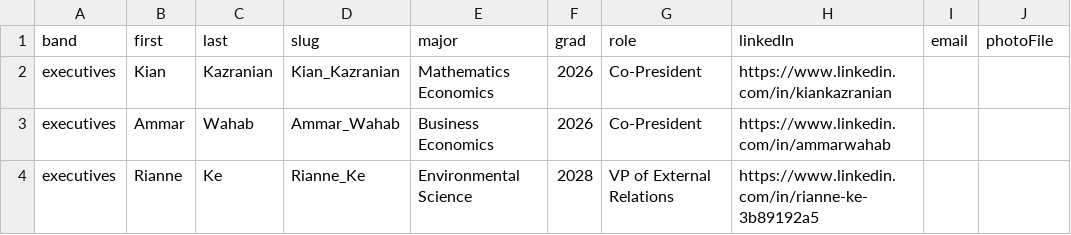
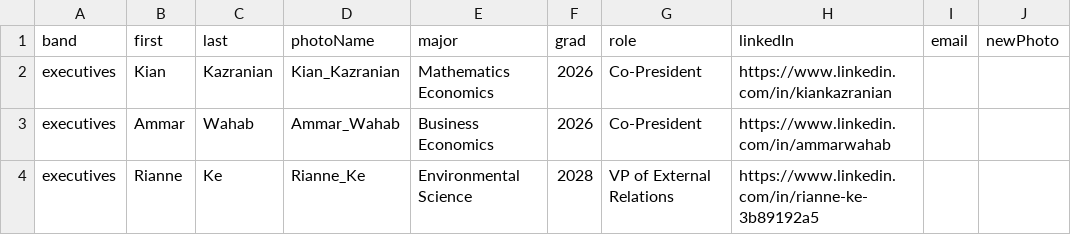
Before and after one commit to Bruin-Studio-Strategies/BSSWebsite, a CSV file: roster-import/sheet/roster.csv, drawn as a sheet; only a part is shown.

```diff
--- a/roster-import/sheet/roster.csv
+++ b/roster-import/sheet/roster.csv
@@ -1,2 +1,2 @@
-band,first,last,slug,major,grad,role,linkedIn,email,photoFile
+band,first,last,photoName,major,grad,role,linkedIn,email,newPhoto
 executives,Kian,Kazranian,Kian_Kazranian,Mathematics Economics,2026,Co-President,https://www.linkedin.com/in/kiankazranian,,
```
Also changed, not shown: 3 other files.
